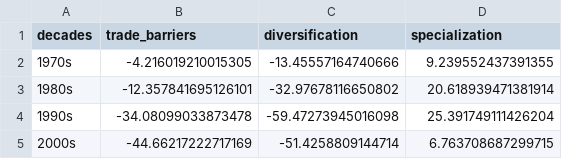
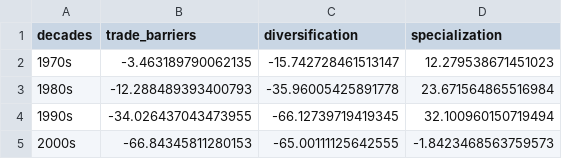
Before and after one commit to korenmiklos/impvol-julia, a CSV file: volatility_by_decade.csv, drawn as a sheet.

Commit message:
Reasonable volatility estimates for both CES and CD cases. #33 #35

```diff
--- a/volatility_by_decade.csv
+++ b/volatility_by_decade.csv
@@ -1,5 +1,5 @@
 decades,trade_barriers,diversification,specialization
-1970s,-4.216019210015305,-13.45557164740666,9.239552437391355
-1980s,-12.357841695126101,-32.97678116650802,20.618939471381914
-1990s,-34.08099033873478,-59.47273945016098,25.391749111426204
-2000s,-44.66217222717169,-51.4258809144714,6.763708687299715
+1970s,-3.463189790062135,-15.742728461513147,12.279538671451023
+1980s,-12.288489393400793,-35.96005425891778,23.671564865516984
+1990s,-34.026437043473955,-66.12739719419345,32.100960150719494
+2000s,-66.84345811280153,-65.00111125642555,-1.8423468563759573
```
Also changed, not shown: 5 other files.
